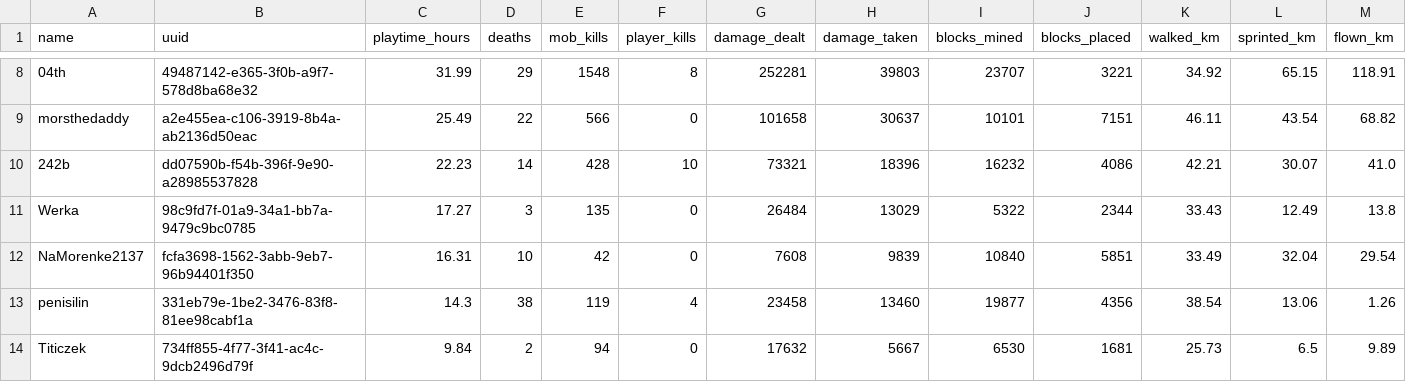
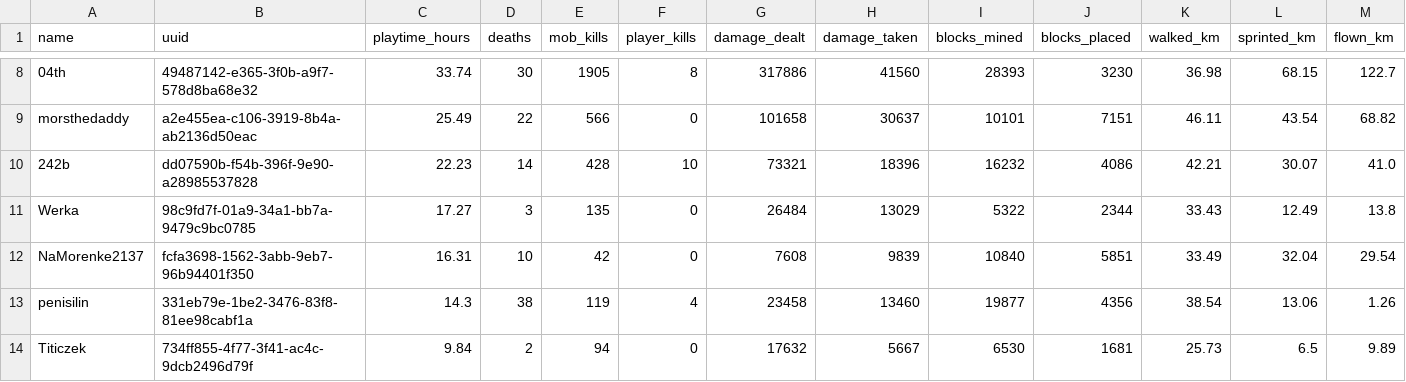
Before and after one commit to EgemenErin/MinecraftServerDataAnalysis, a CSV file: player_stats.csv, drawn as a sheet; only a part is shown, gaps mark what is left out; the diff covers the shown part only; the diff names each change by its address in the sheet, - before the commit and + after, or states it on an @@ line.

```diff
--- a/player_stats.csv
+++ b/player_stats.csv
-C8 (playtime_hours): 31.99
+C8 (playtime_hours): 33.74
-D8 (deaths): 29
+D8 (deaths): 30
-E8 (mob_kills): 1548
+E8 (mob_kills): 1905
-G8 (damage_dealt): 252281
+G8 (damage_dealt): 317886
-H8 (damage_taken): 39803
+H8 (damage_taken): 41560
-I8 (blocks_mined): 23707
+I8 (blocks_mined): 28393
-J8 (blocks_placed): 3221
+J8 (blocks_placed): 3230
-K8 (walked_km): 34.92
+K8 (walked_km): 36.98
-L8 (sprinted_km): 65.15
+L8 (sprinted_km): 68.15
-M8 (flown_km): 118.91
+M8 (flown_km): 122.7
```
Also changed, not shown: 56 edited cells elsewhere in this file, 2 other files.
